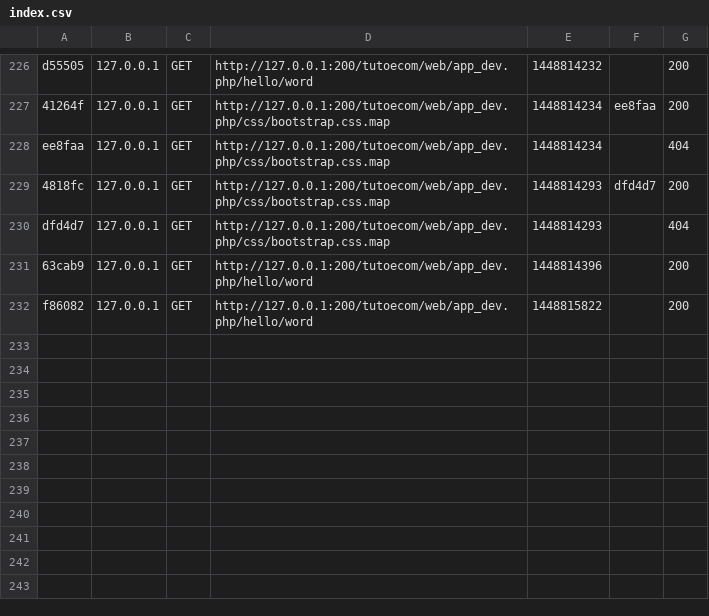
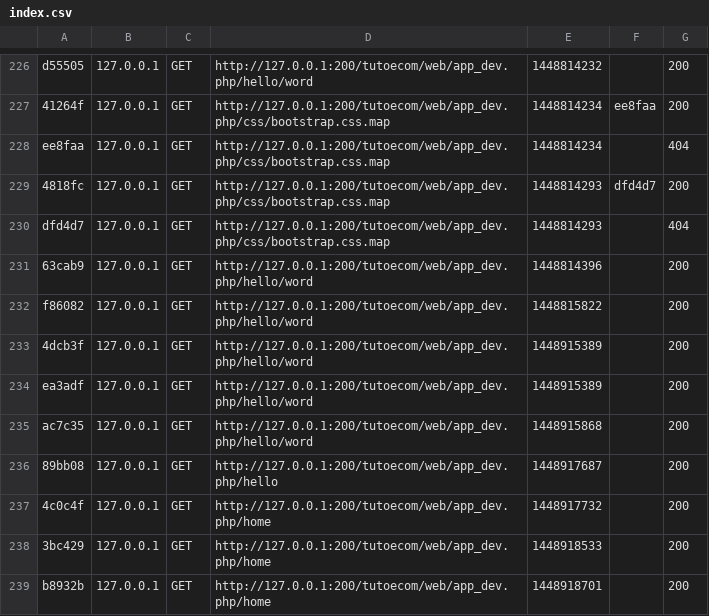
Before and after one commit to resing/tutoecom, a CSV file: app/cache/dev/profiler/index.csv, drawn as a sheet; only a part is shown, gaps mark what is left out; the diff names each change by its address in the sheet, - before the commit and + after, or states it on an @@ line.

```diff
--- a/app/cache/dev/profiler/index.csv
+++ b/app/cache/dev/profiler/index.csv
+row 233: 4dcb3f | 127.0.0.1 | GET | http://127.0.0.1:200/tutoecom/web/app_dev.php/hello/word | 1448915389 |  | 200
+row 234: ea3adf | 127.0.0.1 | GET | http://127.0.0.1:200/tutoecom/web/app_dev.php/hello/word | 1448915389 |  | 200
+row 235: ac7c35 | 127.0.0.1 | GET | http://127.0.0.1:200/tutoecom/web/app_dev.php/hello/word | 1448915868 |  | 200
+row 236: 89bb08 | 127.0.0.1 | GET | http://127.0.0.1:200/tutoecom/web/app_dev.php/hello | 1448917687 |  | 200
+row 237: 4c0c4f | 127.0.0.1 | GET | http://127.0.0.1:200/tutoecom/web/app_dev.php/home | 1448917732 |  | 200
+row 238: 3bc429 | 127.0.0.1 | GET | http://127.0.0.1:200/tutoecom/web/app_dev.php/home | 1448918533 |  | 200
+row 239: b8932b | 127.0.0.1 | GET | http://127.0.0.1:200/tutoecom/web/app_dev.php/home | 1448918701 |  | 200
```
Also changed, not shown: 10 other files.
